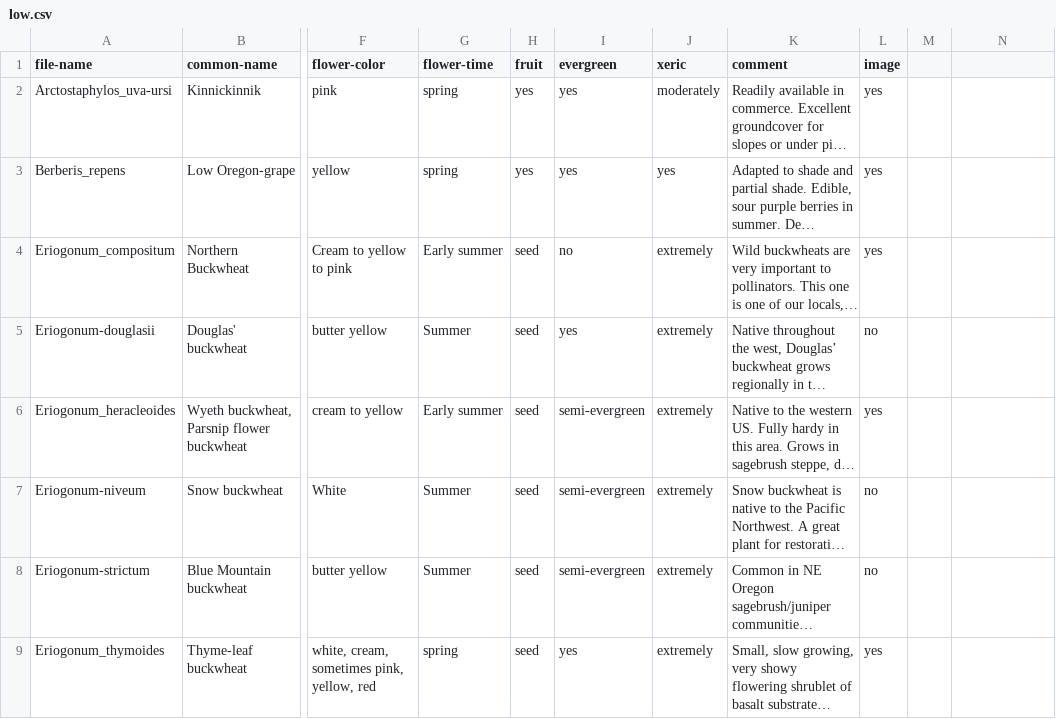
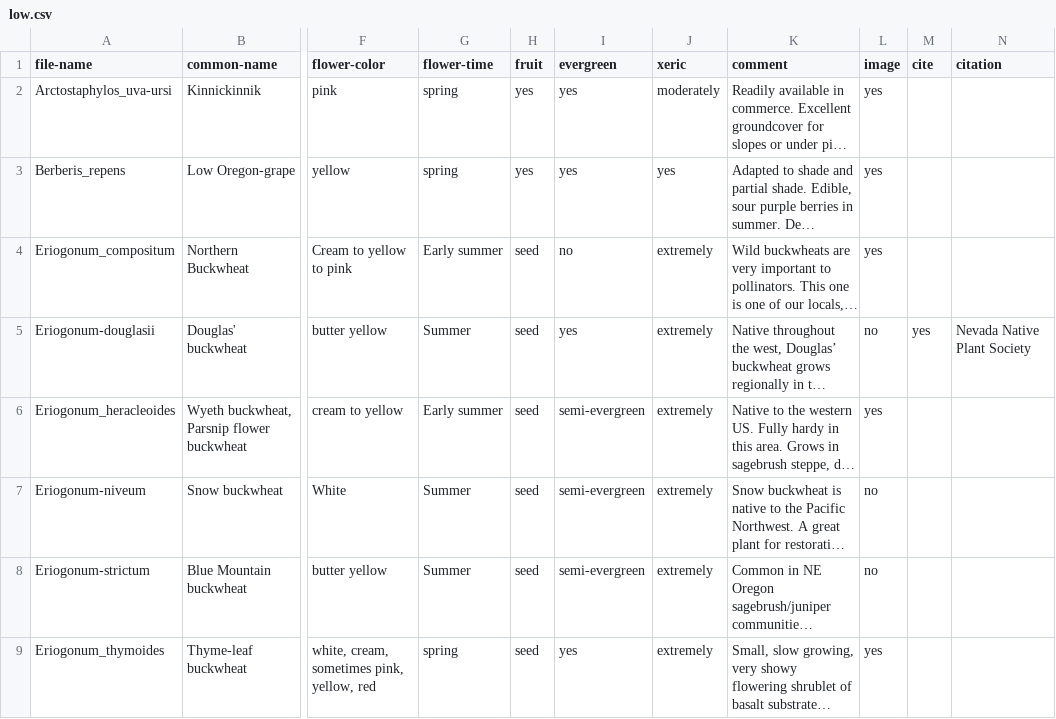
Before and after one commit to jeking123/desertjewelsnuresery, a CSV file: _data/low.csv, drawn as a sheet; only a part is shown, gaps mark what is left out; long unchanged cells end in …; the diff names each change by its address in the sheet, - before the commit and + after, or states it on an @@ line.

```diff
--- a/_data/low.csv
+++ b/_data/low.csv
-M1: (empty)
+M1: cite
-N1: (empty)
+N1: citation
-M5 (cite): (empty)
+M5 (cite): yes
-N5 (citation): (empty)
+N5 (citation): Nevada Native Plant Society
```
Also changed, not shown: 11 other files.
